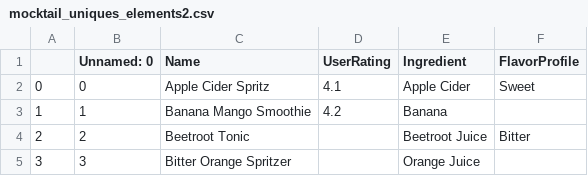
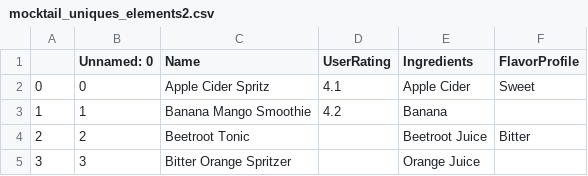
Before and after one commit to Phiere/Python-Project---Drinks-Advisor, a CSV file: dataBases/Filtering/Uniques_elements/mocktail_uniques_elements2.csv, drawn as a sheet; only a part is shown.

```diff
--- a/dataBases/Filtering/Uniques_elements/mocktail_uniques_elements2.csv
+++ b/dataBases/Filtering/Uniques_elements/mocktail_uniques_elements2.csv
@@ -1,2 +1,2 @@
-,Unnamed: 0,Name,UserRating,Ingredient ,FlavorProfile
+,Unnamed: 0,Name,UserRating,Ingredients,FlavorProfile
 0,0,Apple Cider Spritz,4.1,Apple Cider,Sweet
```
Also changed, not shown: dataBases/Samples/mocktail_samples2.csv, 3 other files.
